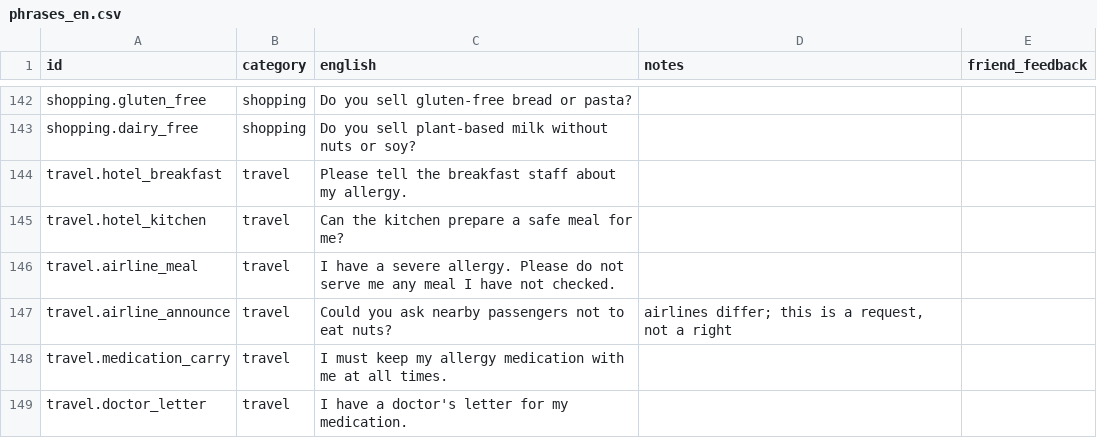
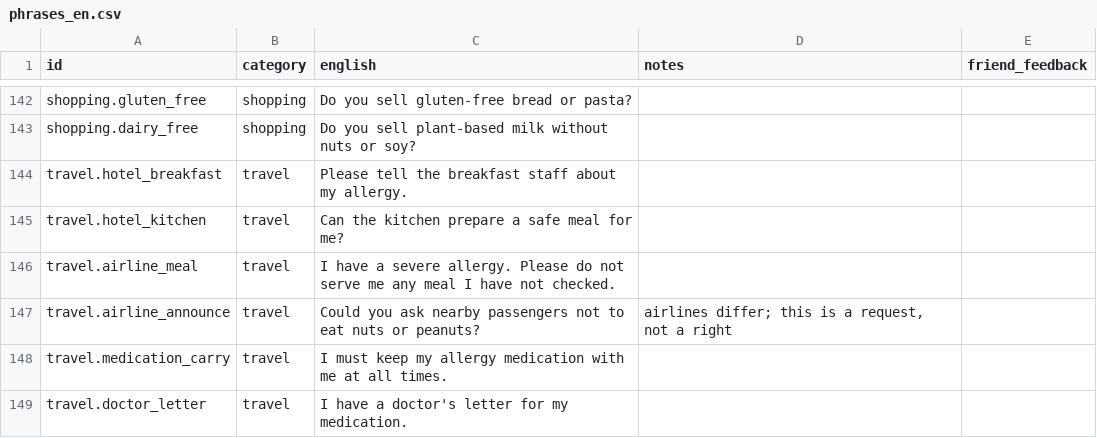
Before and after one commit to ACheng10/allergy-app, a CSV file: data/phrases_en.csv, drawn as a sheet; only a part is shown, gaps mark what is left out.

```diff
--- a/data/phrases_en.csv
+++ b/data/phrases_en.csv
@@ -146,3 +146,3 @@ travel.hotel_kitchen,travel,Can the kitchen prepare a safe meal for me?,,
 travel.airline_meal,travel,I have a severe allergy. Please do not serve me any meal I have not checked.,,
-travel.airline_announce,travel,Could you ask nearby passengers not to eat nuts?,"airlines differ; this is a request, not a right",
+travel.airline_announce,travel,Could you ask nearby passengers not to eat nuts or peanuts?,"airlines differ; this is a request, not a right",
 travel.medication_carry,travel,I must keep my allergy medication with me at all times.,,
```
Also changed, not shown: data/countries.csv, data/country_locales.csv, 10 other files.
